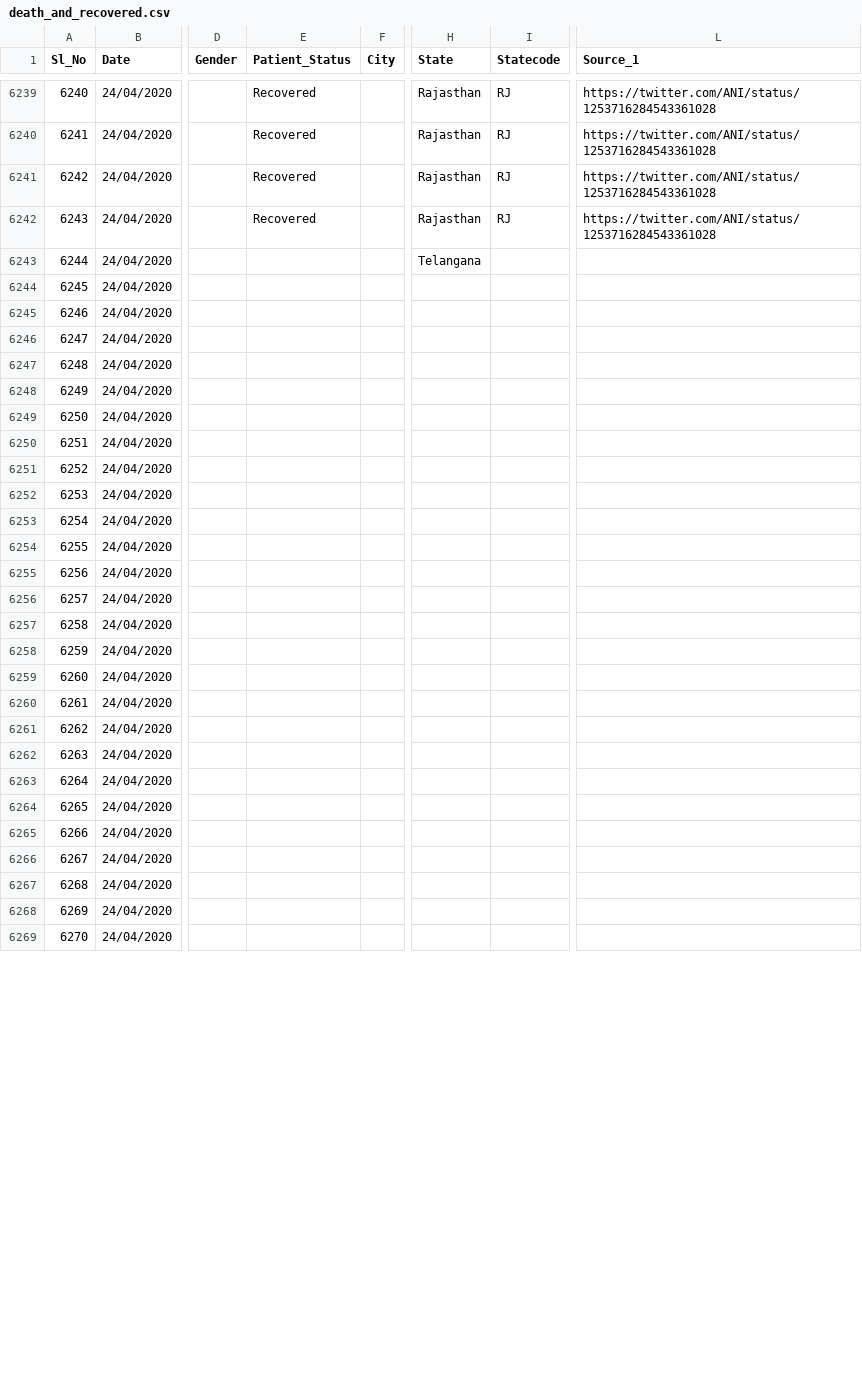
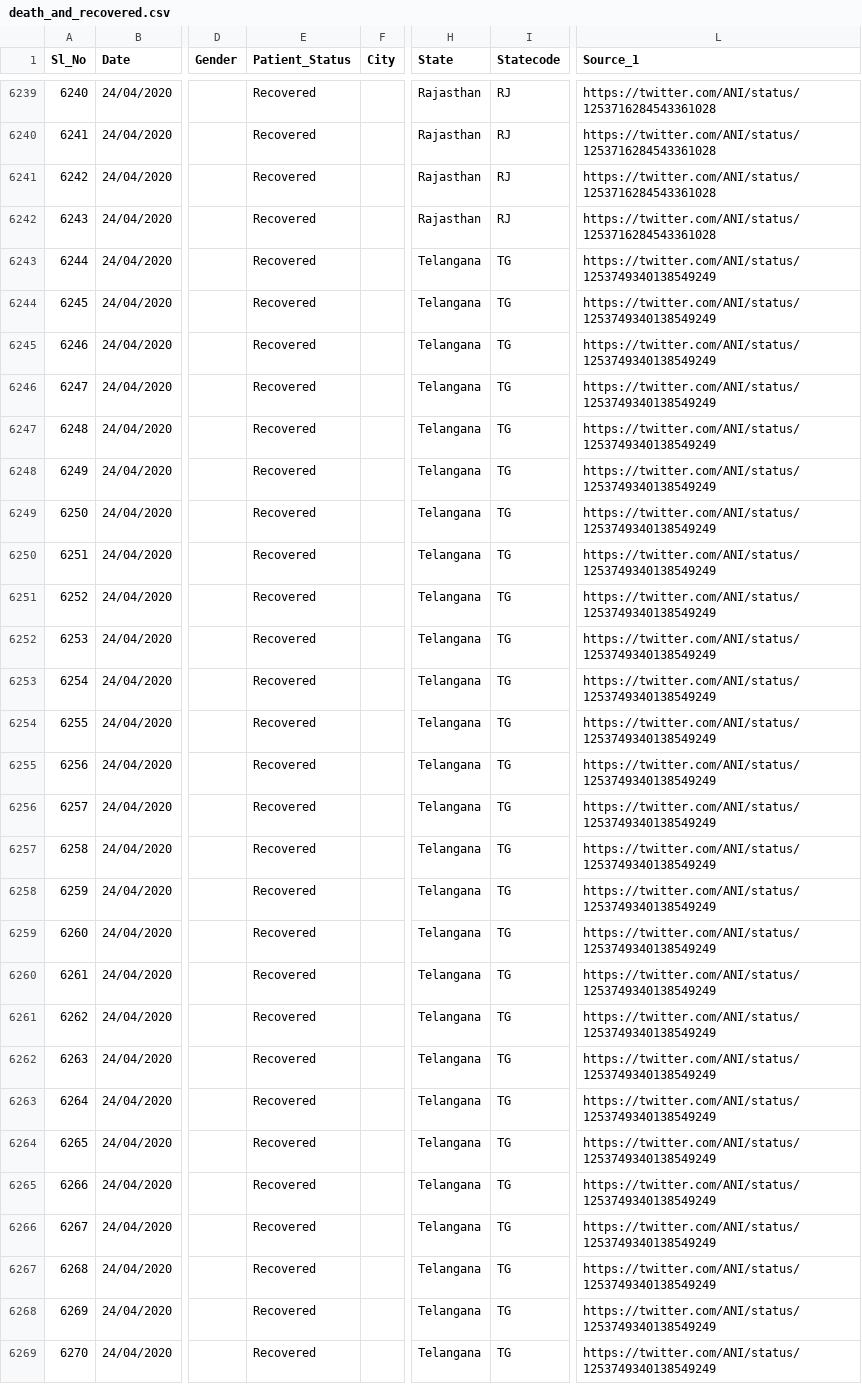
Before and after one commit to wanderingcoderr/api, a CSV file: csv/2020-04-25/death_and_recovered.csv, drawn as a sheet; only a part is shown, gaps mark what is left out; the diff covers the shown part only; the diff names each change by its address in the sheet, - before the commit and + after, or states it on an @@ line.

Commit message:
data updated on - Fri Apr 24 19:01:38 UTC 2020

```diff
--- a/csv/2020-04-25/death_and_recovered.csv
+++ b/csv/2020-04-25/death_and_recovered.csv
-E6243:E6269 (Patient_Status): (empty)
+E6243:E6269 (Patient_Status): Recovered
-I6243:I6269 (Statecode): (empty)
+I6243:I6269 (Statecode): TG
-L6243:L6269 (Source_1): (empty)
+L6243:L6269 (Source_1): https://twitter.com/ANI/status/1253749340138549249
-H6244:H6269 (State): (empty)
+H6244:H6269 (State): Telangana
```
Also changed, not shown: 60 edited cells elsewhere in this file, csv/2020-04-25/death_and_recovered2.csv, csv/2020-04-25/state_wise.csv, 18 other files.
